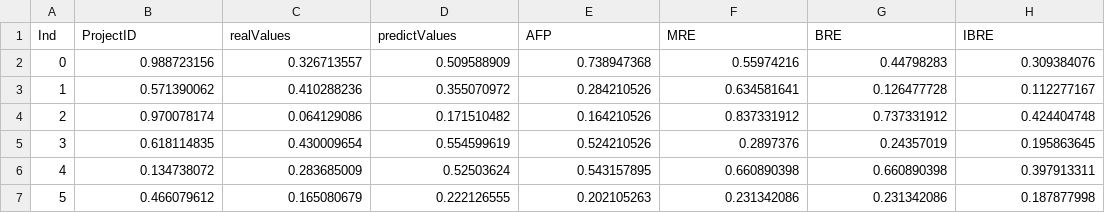
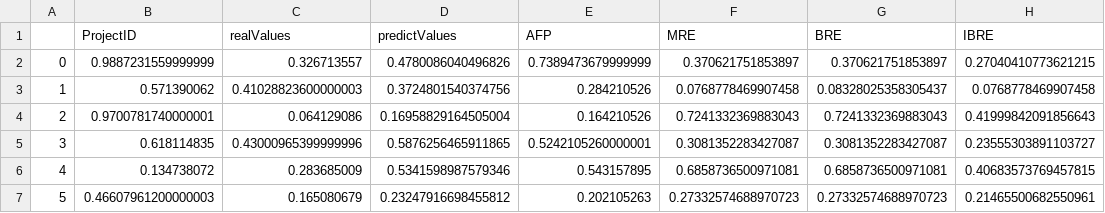
Before and after one commit to huynhhoc/ValidationMLR, a CSV file: Result3/resultMLPCV3.csv, drawn as a sheet; only a part is shown; the diff covers the shown part only.

Commit message:
upload

```diff
--- a/Result3/resultMLPCV3.csv
+++ b/Result3/resultMLPCV3.csv
@@ -1,7 +1,7 @@
-Ind,ProjectID,realValues,predictValues,AFP,MRE,BRE,IBRE
-0,0.988723156,0.326713557,0.509588909,0.738947368,0.55974216,0.44798283,0.309384076
-1,0.571390062,0.410288236,0.355070972,0.284210526,0.634581641,0.126477728,0.112277167
-2,0.970078174,0.064129086,0.171510482,0.164210526,0.837331912,0.737331912,0.424404748
-3,0.618114835,0.430009654,0.554599619,0.524210526,0.2897376,0.24357019,0.195863645
-4,0.134738072,0.283685009,0.52503624,0.543157895,0.660890398,0.660890398,0.397913311
-5,0.466079612,0.165080679,0.222126555,0.202105263,0.231342086,0.231342086,0.187877998
+,ProjectID,realValues,predictValues,AFP,MRE,BRE,IBRE
+0,0.9887231559999999,0.326713557,0.4780086040496826,0.7389473679999999,0.370621751853897,0.370621751853897,0.27040410773621215
+1,0.571390062,0.41028823600000003,0.3724801540374756,0.284210526,0.0768778469907458,0.08328025358305437,0.0768778469907458
+2,0.9700781740000001,0.064129086,0.16958829164505004,0.164210526,0.7241332369883043,0.7241332369883043,0.41999842091856643
+3,0.618114835,0.43000965399999996,0.5876256465911865,0.5242105260000001,0.3081352283427087,0.3081352283427087,0.23555303891103727
+4,0.134738072,0.283685009,0.5341598987579346,0.543157895,0.6858736500971081,0.6858736500971081,0.40683573769457815
+5,0.46607961200000003,0.165080679,0.23247916698455812,0.202105263,0.27332574688970723,0.27332574688970723,0.21465500682550961
```
Also changed, not shown: 155 edited cells elsewhere in this file.
